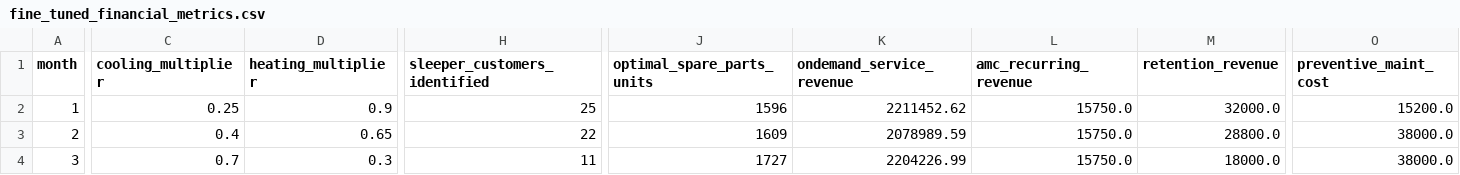
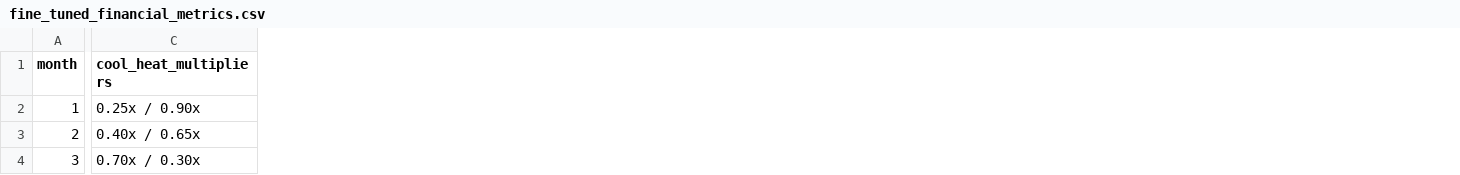
Before and after one commit to AnimeshBasak-14/SmartHVAC, a CSV file: hvac_gml_project/artifacts/fine_tuned_financial_metrics.csv, drawn as a sheet; only a part is shown, gaps mark what is left out; removed rows and columns are numbered as before the commit, all else as after; the diff covers the shown part only; the diff names each change by its address in the sheet, - before the commit and + after, or states it on an @@ line.

Commit message:
fix(audit): reconcile 12-month operational ledger roll-up sums with Section 1 and Section 2 across all dossiers

```diff
--- a/hvac_gml_project/artifacts/fine_tuned_financial_metrics.csv
+++ b/hvac_gml_project/artifacts/fine_tuned_financial_metrics.csv
-column C (cooling_multiplier), rows 2-4: 0.25 | 0.4 | 0.7
-column D (heating_multiplier), rows 2-4: 0.9 | 0.65 | 0.3
+column C (cool_heat_multipliers), rows 2-4: 0.25x / 0.90x | 0.40x / 0.65x | 0.70x / 0.30x
-column H (sleeper_customers_identified), rows 2-4: 25 | 22 | 11
-column J (optimal_spare_parts_units), rows 2-4: 1596 | 1609 | 1727
-column K (ondemand_service_revenue), rows 2-4: 2211452.62 | 2078989.59 | 2204226.99
-column L (amc_recurring_revenue), rows 2-4: all 15750.0
-column M (retention_revenue), rows 2-4: 32000.0 | 28800.0 | 18000.0
-column O (preventive_maint_cost), rows 2-4: 15200.0 | 38000.0 | 38000.0
```
Also changed, not shown: 6 removed columns and 109 edited cells elsewhere in this file, hvac_gml_project/artifacts/monthly_financial_metrics.csv, 17 other files.
